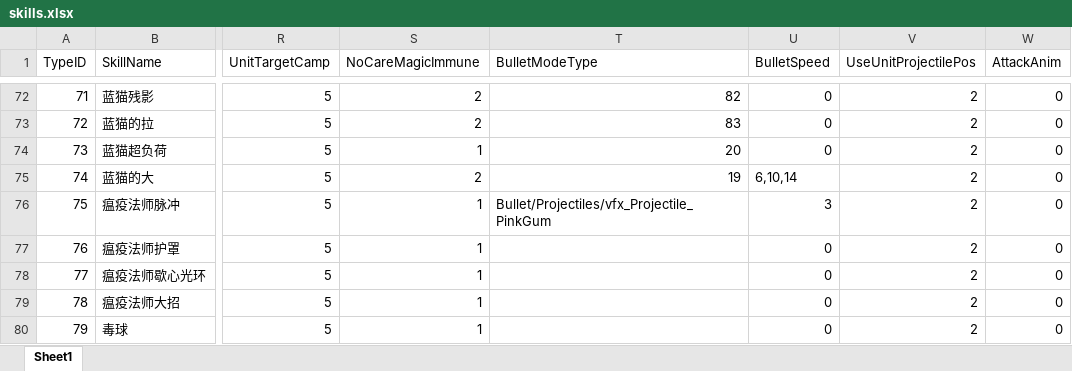
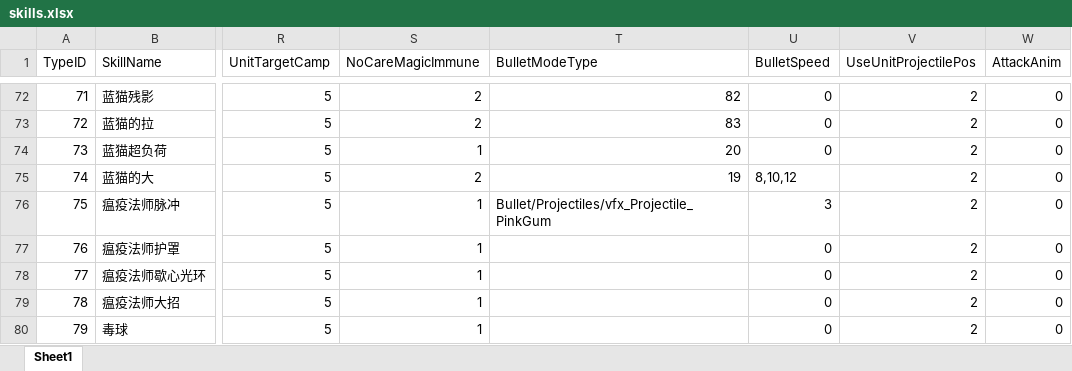
Before and after one commit to idtek/dotanet, an Excel workbook: bin/conf/skills.xlsx, sheet Sheet1, drawn as a sheet; only a part is shown, gaps mark what is left out; values as stored, in another font and other column widths than the file's, no borders; the diff names each change by its address in the sheet, - before the commit and + after, or states it on an @@ line.

```diff
--- a/bin/conf/skills.xlsx (sheet Sheet1)
+++ b/bin/conf/skills.xlsx (sheet Sheet1)
-U75 (BulletSpeed): 6,10,14
+U75 (BulletSpeed): 8,10,12
```
Also changed, not shown: bin/conf/activitymap.xlsx, bin/conf/guild.xlsx, 13 other files.
